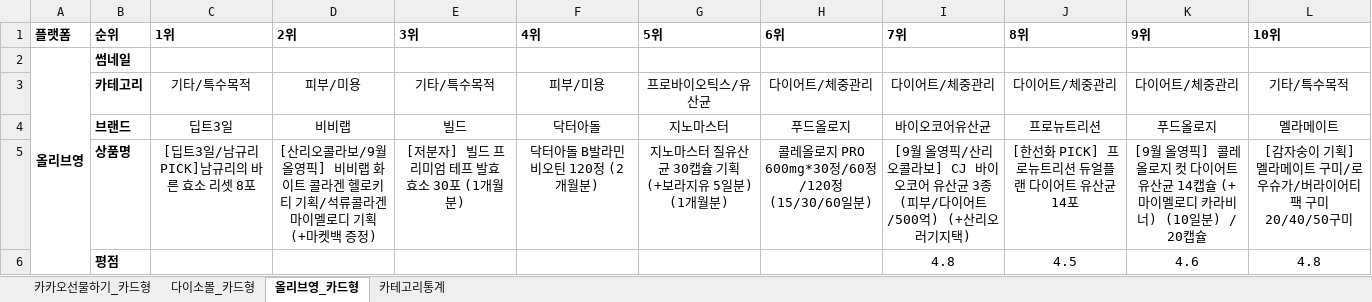
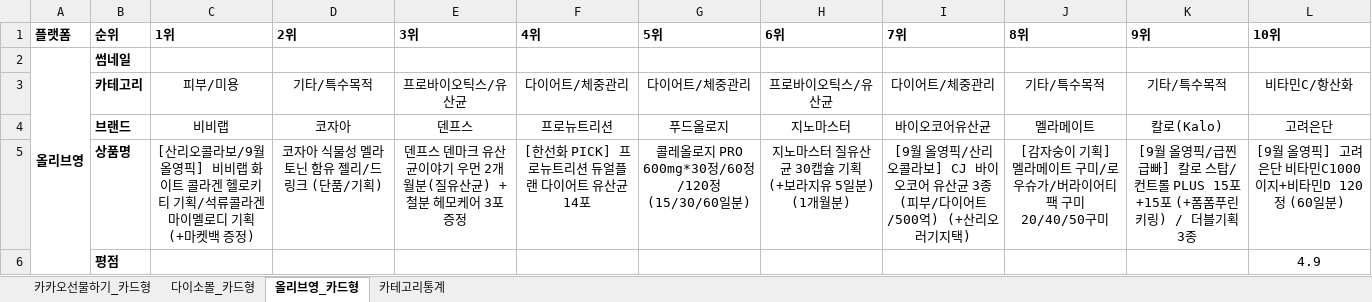
Before and after one commit to primexx98-sudo/online-mall-ranking, an Excel workbook: data/daily/2026-09/2026-09-27.xlsx, sheet 올리브영_카드형, drawn as a sheet; only a part is shown; values as stored, in another font and other column widths than the file's, no borders; charts and pictures not drawn; the diff covers the shown part only; the diff names each change by its address in the sheet, - before the commit and + after, or states it on an @@ line.

```diff
--- a/data/daily/2026-09/2026-09-27.xlsx (sheet 올리브영_카드형)
+++ b/data/daily/2026-09/2026-09-27.xlsx (sheet 올리브영_카드형)
-C3 (1위): 기타/특수목적
+C3 (1위): 피부/미용
-D3 (2위): 피부/미용
+D3 (2위): 기타/특수목적
-E3 (3위): 기타/특수목적
+E3 (3위): 프로바이오틱스/유산균
-F3 (4위): 피부/미용
+F3 (4위): 다이어트/체중관리
-G3 (5위): 프로바이오틱스/유산균
+G3 (5위): 다이어트/체중관리
-H3 (6위): 다이어트/체중관리
+H3 (6위): 프로바이오틱스/유산균
-J3 (8위): 다이어트/체중관리
+J3 (8위): 기타/특수목적
-K3 (9위): 다이어트/체중관리
+K3 (9위): 기타/특수목적
-L3 (10위): 기타/특수목적
+L3 (10위): 비타민C/항산화
-C4 (1위): 딥트3일
+C4 (1위): 비비랩
-D4 (2위): 비비랩
+D4 (2위): 코자아
-E4 (3위): 빌드
+E4 (3위): 덴프스
-F4 (4위): 닥터아돌
+F4 (4위): 프로뉴트리션
-G4 (5위): 지노마스터
+G4 (5위): 푸드올로지
-H4 (6위): 푸드올로지
+H4 (6위): 지노마스터
-J4 (8위): 프로뉴트리션
+J4 (8위): 멜라메이트
-K4 (9위): 푸드올로지
+K4 (9위): 칼로(Kalo)
-L4 (10위): 멜라메이트
+L4 (10위): 고려은단
-C5 (1위): [딥트3일/남규리PICK]남규리의 바른 효소 리셋 8포
+C5 (1위): [산리오콜라보/9월올영픽] 비비랩 화이트 콜라겐 헬로키티 기획/석류콜라겐 마이멜로디 기획 (+마켓백 증정)
-D5 (2위): [산리오콜라보/9월올영픽] 비비랩 화이트 콜라겐 헬로키티 기획/석류콜라겐 마이멜로디 기획 (+마켓백 증정)
+D5 (2위): 코자아 식물성 멜라토닌 함유 젤리/드링크 (단품/기획)
-E5 (3위): [저분자] 빌드 프리미엄 테프 발효 효소 30포 (1개월분)
+E5 (3위): 덴프스 덴마크 유산균이야기 우먼 2개월분(질유산균) + 철분 헤모케어 3포 증정
-F5 (4위): 닥터아돌 B발라민 비오틴 120정 (2개월분)
+F5 (4위): [한선화 PICK] 프로뉴트리션 듀얼플랜 다이어트 유산균 14포
-G5 (5위): 지노마스터 질유산균 30캡슐 기획 (+보라지유 5일분) (1개월분)
+G5 (5위): 콜레올로지 PRO 600mg*30정/60정/120정 (15/30/60일분)
-H5 (6위): 콜레올로지 PRO 600mg*30정/60정/120정 (15/30/60일분)
+H5 (6위): 지노마스터 질유산균 30캡슐 기획 (+보라지유 5일분) (1개월분)
-J5 (8위): [한선화 PICK] 프로뉴트리션 듀얼플랜 다이어트 유산균 14포
+J5 (8위): [감자숭이 기획] 멜라메이트 구미/로우슈가/버라이어티팩 구미 20/40/50구미
-K5 (9위): …올영픽] 콜레올로지 컷 다이어트 유산균 14캡슐 (+마이멜로디 카라비너) (10일분) / 20캡슐
+K5 (9위): …올영픽/급찐급빠] 칼로 스탑/컨트롤 PLUS 15포+15포 (+폼폼푸린 키링) / 더블기획 3종
-L5 (10위): [감자숭이 기획] 멜라메이트 구미/로우슈가/버라이어티팩 구미 20/40/50구미
+L5 (10위): [9월 올영픽] 고려은단 비타민C1000 이지+비타민D 120정 (60일분)
-I6 (7위): 4.8
+I6 (7위): (empty)
-J6 (8위): 4.5
+J6 (8위): (empty)
-K6 (9위): 4.6
+K6 (9위): (empty)
-L6 (10위): 4.8
+L6 (10위): 4.9
```
Also changed, not shown: 17 edited cells elsewhere in this sheet, sheet 카카오선물하기_카드형, sheet 다이소몰_카드형, sheet 카테고리통계, charts or pictures.
